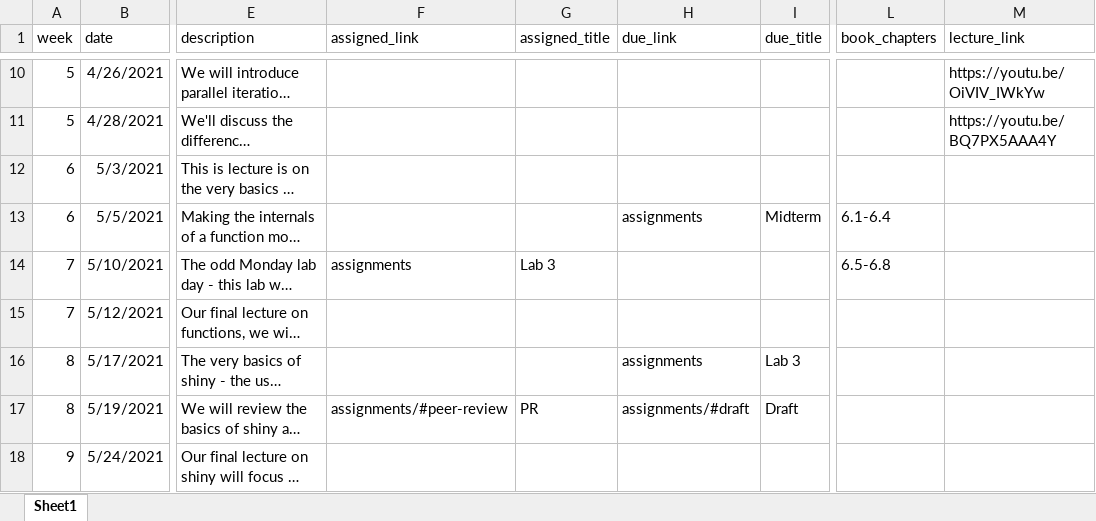
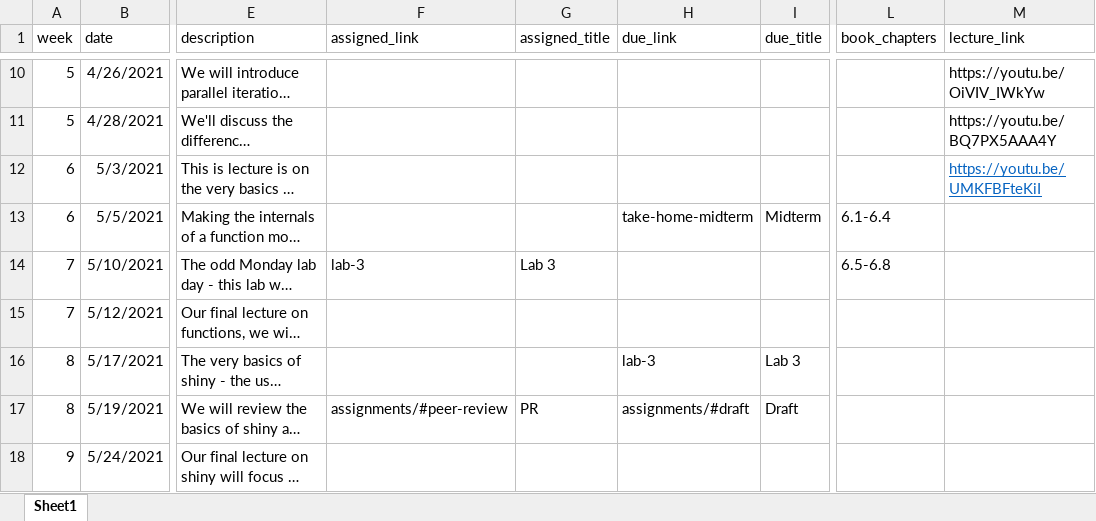
Before and after one commit to uo-datasci-specialization/c3-fp-2021, an Excel workbook: website-data/course-schedule.xlsx, sheet Sheet1, drawn as a sheet; only a part is shown, gaps mark what is left out; long unchanged cells end in …; values as stored, in another font and other column widths than the file's, no borders; the diff names each change by its address in the sheet, - before the commit and + after, or states it on an @@ line.

```diff
--- a/website-data/course-schedule.xlsx (sheet Sheet1)
+++ b/website-data/course-schedule.xlsx (sheet Sheet1)
-M12 (lecture_link): (empty)
+M12 (lecture_link): https://youtu.be/UMKFBFteKiI
-H13 (due_link): assignments
+H13 (due_link): take-home-midterm
-F14 (assigned_link): assignments
+F14 (assigned_link): lab-3
-H16 (due_link): assignments
+H16 (due_link): lab-3
```
Also changed, not shown: 5 other files.
